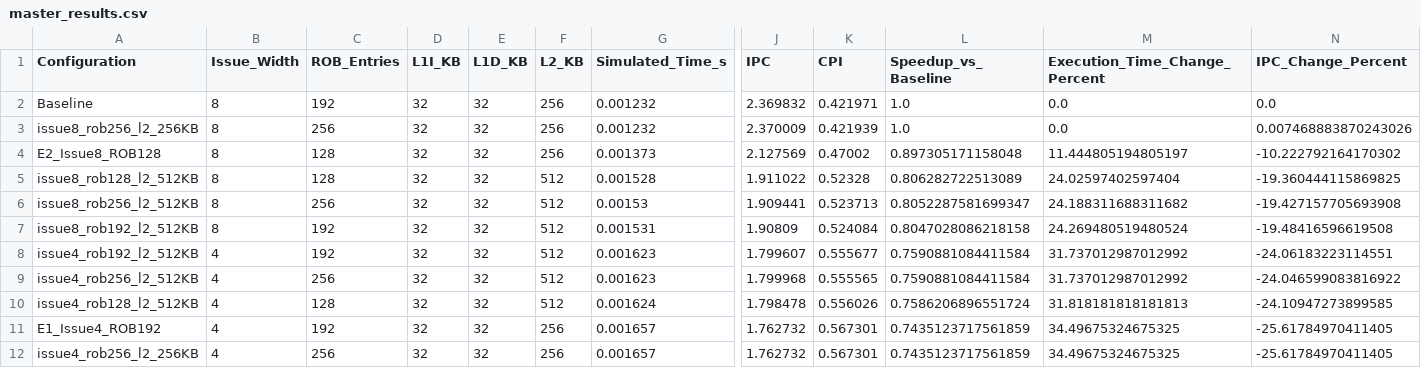
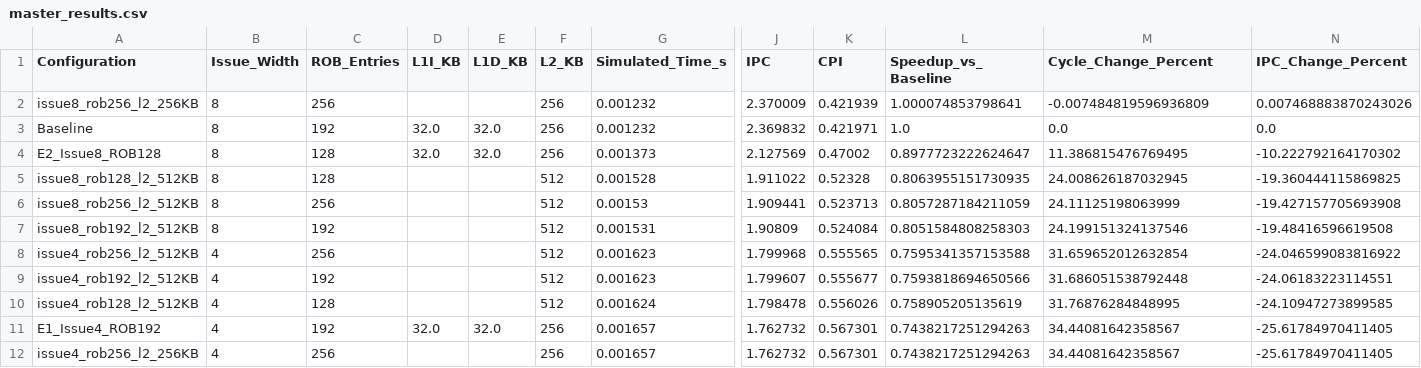
Before and after one commit to tanishshah-07/gem5-microarchitecture-exploration, a CSV file: results/csv/master_results.csv, drawn as a sheet; only a part is shown, gaps mark what is left out; removed rows and columns are numbered as before the commit, all else as after; rows hold the shown columns only; the diff covers the shown part only; the diff names each change by its address in the sheet, - before the commit and + after, or states it on an @@ line.

```diff
--- a/results/csv/master_results.csv
+++ b/results/csv/master_results.csv
-M1: Execution_Time_Change_Percent
+M1: Cycle_Change_Percent
+row 2: issue8_rob256_l2_256KB | 8 | 256 |  |  | 256 | 0.001232 | 2.370009 | 0.421939 | 1.000074853798641 | -0.007484819596936809 | 0.007468883870243026
-D3 (L1I_KB): 32
+D3 (L1I_KB): 32.0
-E3 (L1D_KB): 32
+E3 (L1D_KB): 32.0
-row 3: issue8_rob256_l2_256KB | 8 | 256 | 32 | 32 | 256 | 0.001232 | 2.370009 | 0.421939 | 1.0 | 0.0 | 0.007468883870243026
-D4 (L1I_KB): 32
+D4 (L1I_KB): 32.0
-E4 (L1D_KB): 32
+E4 (L1D_KB): 32.0
-L4 (Speedup_vs_Baseline): 0.897305171158048
+L4 (Speedup_vs_Baseline): 0.8977723222624647
-M4 (Cycle_Change_Percent): 11.444805194805197
+M4 (Cycle_Change_Percent): 11.386815476769495
-D5:D7 (L1I_KB): 32
+D5:D7 (L1I_KB): (empty)
-E5:E7 (L1D_KB): 32
+E5:E7 (L1D_KB): (empty)
-L5 (Speedup_vs_Baseline): 0.806282722513089
+L5 (Speedup_vs_Baseline): 0.8063955151730935
-M5 (Cycle_Change_Percent): 24.02597402597404
+M5 (Cycle_Change_Percent): 24.008626187032945
-L6 (Speedup_vs_Baseline): 0.8052287581699347
+L6 (Speedup_vs_Baseline): 0.8057287184211059
-M6 (Cycle_Change_Percent): 24.188311688311682
+M6 (Cycle_Change_Percent): 24.11125198063999
-L7 (Speedup_vs_Baseline): 0.8047028086218158
+L7 (Speedup_vs_Baseline): 0.8051584808258303
-M7 (Cycle_Change_Percent): 24.269480519480524
+M7 (Cycle_Change_Percent): 24.199151324137546
-row 8: issue4_rob192_l2_512KB | 4 | 192 | 32 | 32 | 512 | 0.001623 | 1.799607 | 0.555677 | 0.7590881084411584 | 31.737012987012992 | -24.06183223114551
-D8 (L1I_KB): 32
+D8 (L1I_KB): (empty)
-E8 (L1D_KB): 32
+E8 (L1D_KB): (empty)
-L8 (Speedup_vs_Baseline): 0.7590881084411584
+L8 (Speedup_vs_Baseline): 0.7595341357153588
-M8 (Cycle_Change_Percent): 31.737012987012992
+M8 (Cycle_Change_Percent): 31.659652012632854
+row 9: issue4_rob192_l2_512KB | 4 | 192 |  |  | 512 | 0.001623 | 1.799607 | 0.555677 | 0.7593818694650566 | 31.686051538792448 | -24.06183223114551
-D10 (L1I_KB): 32
+D10 (L1I_KB): (empty)
-E10 (L1D_KB): 32
+E10 (L1D_KB): (empty)
-L10 (Speedup_vs_Baseline): 0.7586206896551724
+L10 (Speedup_vs_Baseline): 0.758905205135619
-M10 (Cycle_Change_Percent): 31.818181818181813
+M10 (Cycle_Change_Percent): 31.76876284848995
-D11 (L1I_KB): 32
+D11 (L1I_KB): 32.0
-E11 (L1D_KB): 32
+E11 (L1D_KB): 32.0
-L11:L12 (Speedup_vs_Baseline): 0.7435123717561859
+L11:L12 (Speedup_vs_Baseline): 0.7438217251294263
-M11:M12 (Cycle_Change_Percent): 34.49675324675325
+M11:M12 (Cycle_Change_Percent): 34.44081642358567
-D12 (L1I_KB): 32
+D12 (L1I_KB): (empty)
-E12 (L1D_KB): 32
+E12 (L1D_KB): (empty)
```
Also changed, not shown: 52 edited cells elsewhere in this file, 14 other files.
